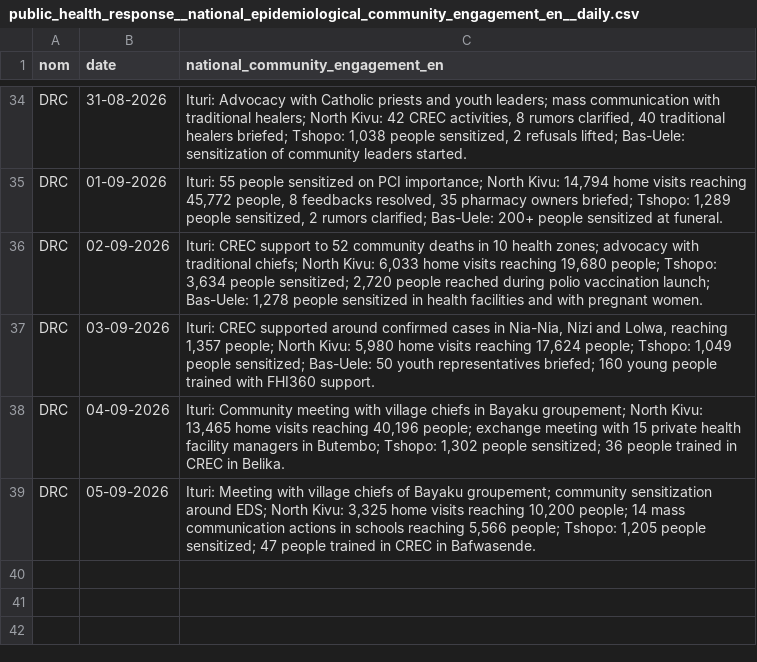
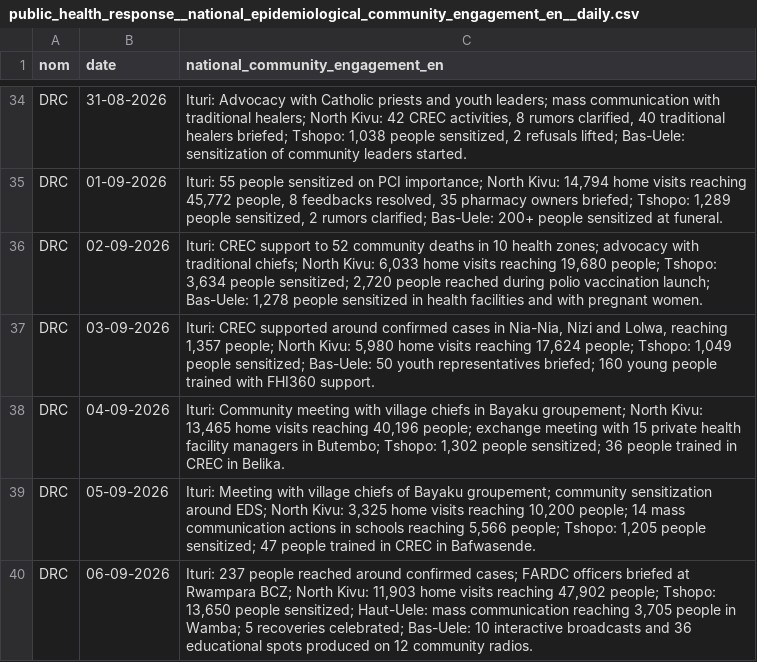
Before and after one commit to INRB-UMIE/BDBV2026-Data, a CSV file: data/public_health_response/processed/public_health_response__national_epidemiological_community_engagement_en__daily.csv, drawn as a sheet; only a part is shown, gaps mark what is left out.

```diff
--- a/data/public_health_response/processed/public_health_response__national_epidemiological_community_engagement_en__daily.csv
+++ b/data/public_health_response/processed/public_health_response__national_epidemiological_community_engagement_en__daily.csv
@@ -39 +39,2 @@ DRC,04-09-2026,"Ituri: Community meeting with village chiefs in Bayaku groupemen
 DRC,05-09-2026,"Ituri: Meeting with village chiefs of Bayaku groupement; community sensitization around EDS; North Kivu: 3,325 home visits reaching 10,200 people; 14 mass communication actions in schools reaching 5,566 people; Tshopo: 1,205 people sensitized; 47 people trained in CREC in Bafwasende."
+DRC,06-09-2026,"Ituri: 237 people reached around confirmed cases; FARDC officers briefed at Rwampara BCZ; North Kivu: 11,903 home visits reaching 47,902 people; Tshopo: 13,650 people sensitized; Haut-Uele: mass communication reaching 3,705 people in Wamba; 5 recoveries celebrated; Bas-Uele: 10 interactive broadcasts and 36 educational spots produced on 12 community radios."
```
Also changed, not shown: data/insp_sitrep/processed/insp_sitrep__cumulative_confirmed_cases__daily.csv, data/insp_sitrep/processed/insp_sitrep__cumulative_confirmed_deaths__daily.csv, 25 other files.
